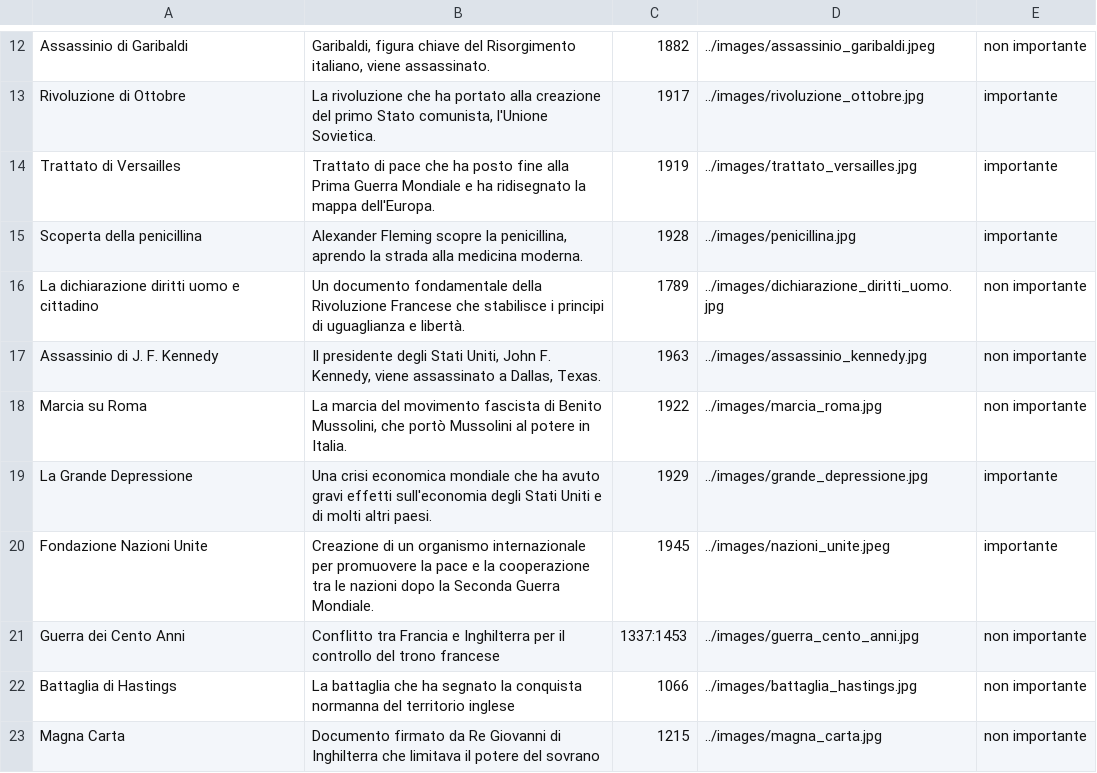
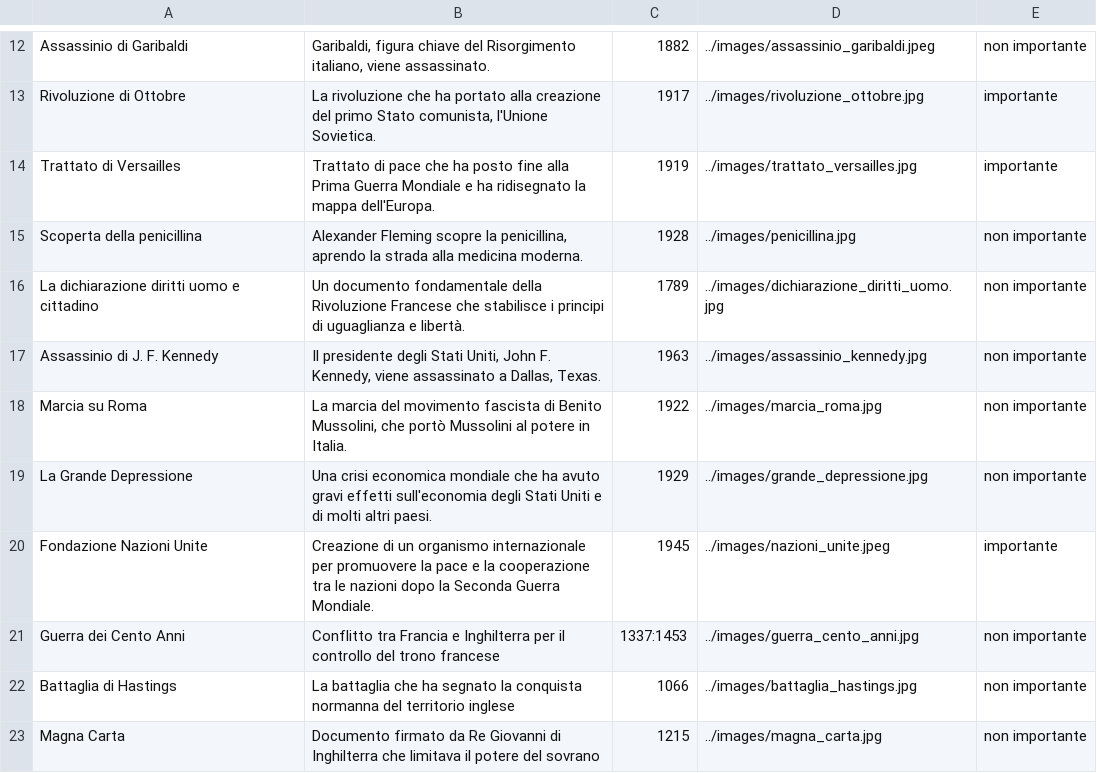
Before and after one commit to NicoloGrisoni/Time-Tinker, a CSV file: files/events.csv, drawn as a sheet; only a part is shown, gaps mark what is left out; the diff covers the shown part only.

```diff
--- a/files/events.csv
+++ b/files/events.csv
@@ -14,3 +14,3 @@ Rivoluzione di Ottobre;La rivoluzione che ha portato alla creazione del primo St
 Trattato di Versailles;Trattato di pace che ha posto fine alla Prima Guerra Mondiale e ha ridisegnato la mappa dell'Europa.;1919;../images/trattato_versailles.jpg;importante
-Scoperta della penicillina;Alexander Fleming scopre la penicillina, aprendo la strada alla medicina moderna.;1928;../images/penicillina.jpg;importante
+Scoperta della penicillina;Alexander Fleming scopre la penicillina, aprendo la strada alla medicina moderna.;1928;../images/penicillina.jpg;non importante
 La dichiarazione diritti uomo e cittadino;Un documento fondamentale della Rivoluzione Francese che stabilisce i principi di uguaglianza e libertà.;1789;../images/dichiarazione_diritti_uomo.jpg;non importante
@@ -18,3 +18,3 @@ Assassinio di J. F. Kennedy;Il presidente degli Stati Uniti, John F. Kennedy, vi
 Marcia su Roma;La marcia del movimento fascista di Benito Mussolini, che portò Mussolini al potere in Italia.;1922;../images/marcia_roma.jpg;non importante
-La Grande Depressione;Una crisi economica mondiale che ha avuto gravi effetti sull'economia degli Stati Uniti e di molti altri paesi.;1929;../images/grande_depressione.jpg;importante
+La Grande Depressione;Una crisi economica mondiale che ha avuto gravi effetti sull'economia degli Stati Uniti e di molti altri paesi.;1929;../images/grande_depressione.jpg;non importante
 Fondazione Nazioni Unite;Creazione di un organismo internazionale per promuovere la pace e la cooperazione tra le nazioni dopo la Seconda Guerra Mondiale.;1945;../images/nazioni_unite.jpeg;importante
```
Also changed, not shown: 8 edited cells elsewhere in this file, 14 other files.
